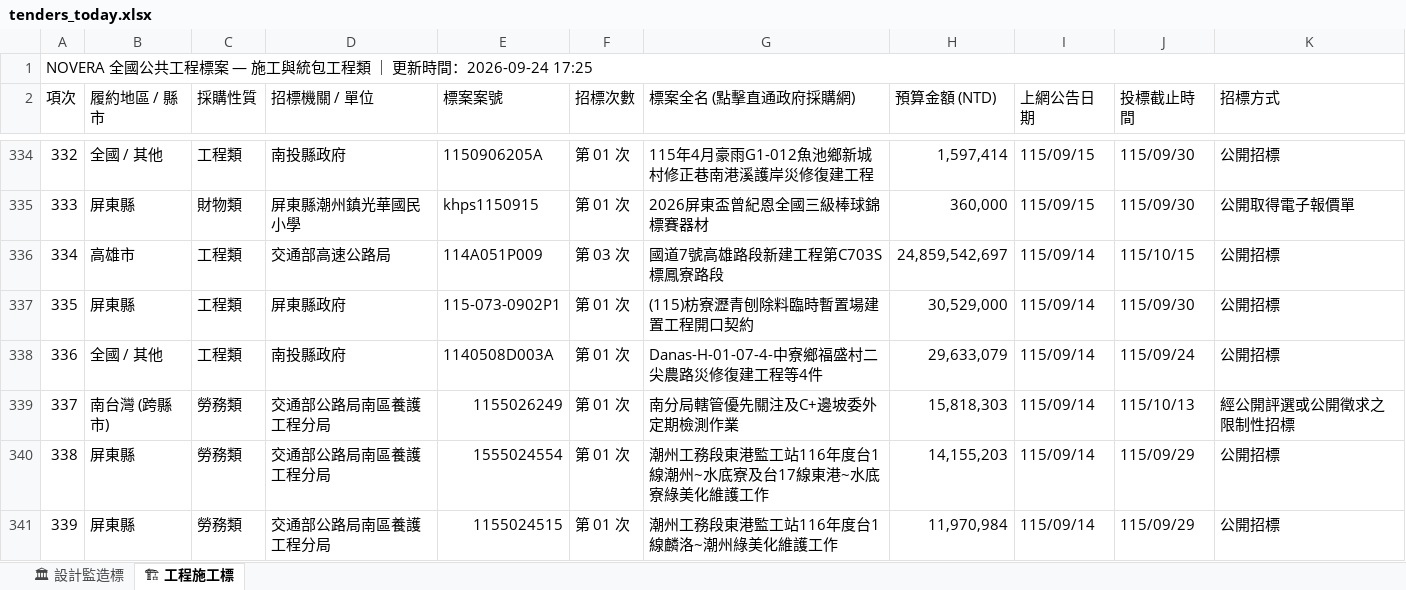
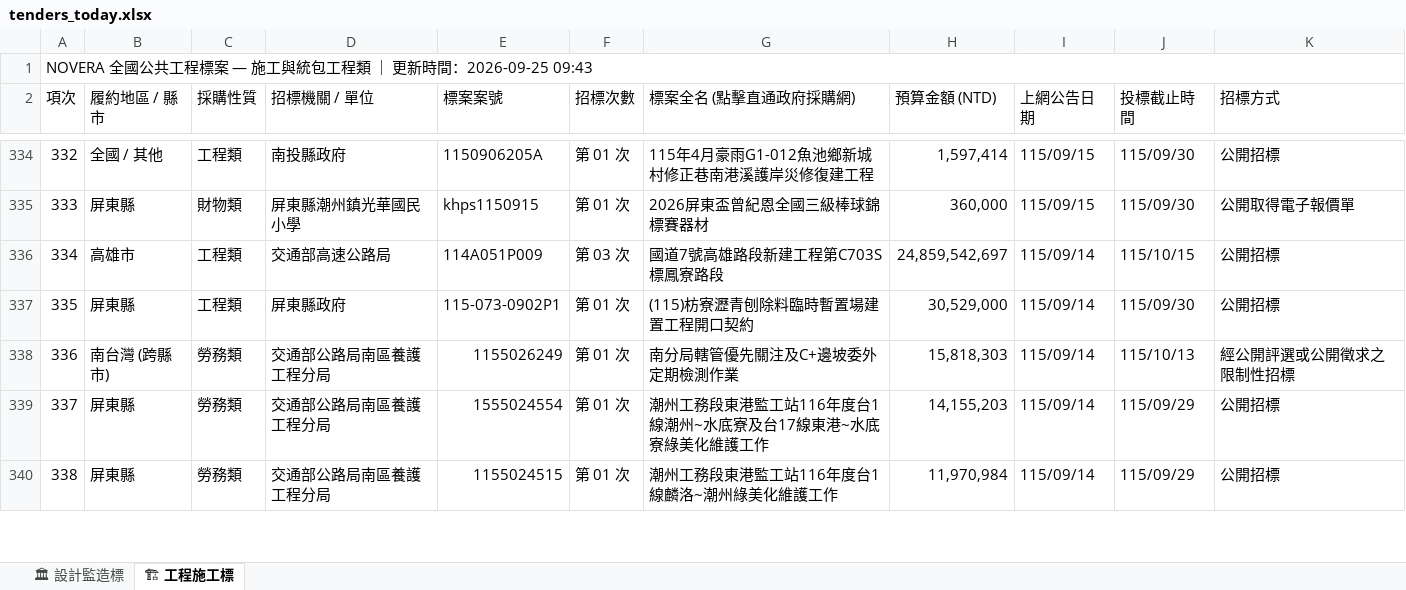
Before and after one commit to gardenai0222-a11y/gardenai0222-a11y.github.io, an Excel workbook: tenders_today.xlsx, sheet 🏗 工程施工標, drawn as a sheet; only a part is shown, gaps mark what is left out; values as stored, in another font and other column widths than the file's, no cell formats; the diff names each change by its address in the sheet, - before the commit and + after, or states it on an @@ line.

```diff
--- a/tenders_today.xlsx (sheet 🏗 工程施工標)
+++ b/tenders_today.xlsx (sheet 🏗 工程施工標)
@@ column A (項次) renumbered from row 1 down @@
-row 338: 336 | 全國 / 其他 | 工程類 | 南投縣政府 | 1140508D003A | 第 01 次 | Danas-H-01-07-4-中寮鄉福盛村二尖農路災修復建工程等4件 | 29,633,079 | 115/09/14 | 115/09/24 | 公開招標
```
Also changed, not shown: sheet 🏛 設計監造標, cell formats, 今日政府電子採購網.xlsx, 2 other files.
